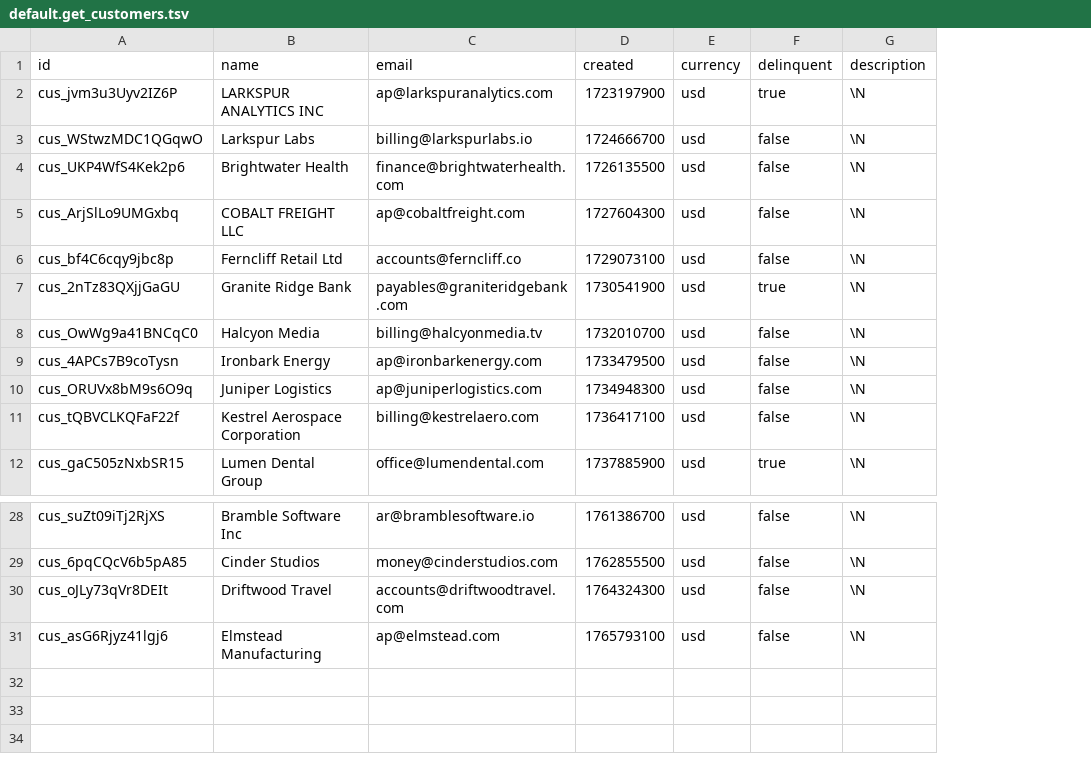
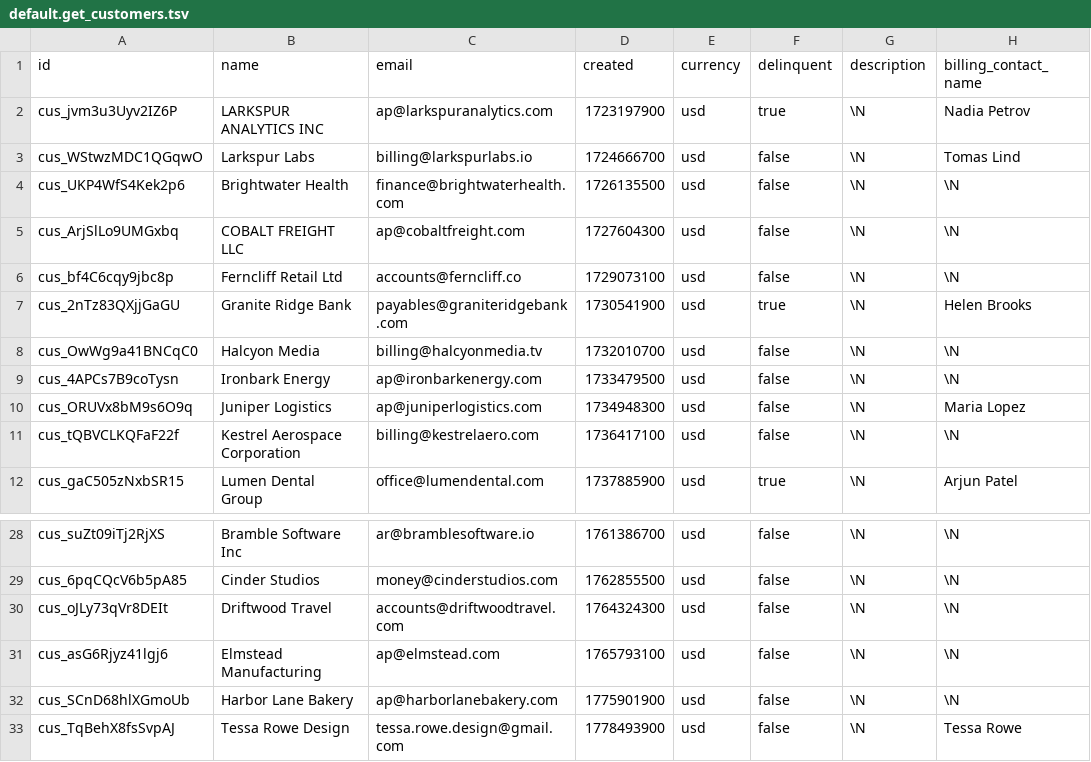
Before and after one commit to kenstott/provisa, a TSV file: demo/named/customer360/replica_rows/stripe/default.get_customers.tsv, drawn as a sheet; only a part is shown, gaps mark what is left out; the diff names each change by its address in the sheet, - before the commit and + after, or states it on an @@ line.

```diff
--- a/demo/named/customer360/replica_rows/stripe/default.get_customers.tsv
+++ b/demo/named/customer360/replica_rows/stripe/default.get_customers.tsv
+column H (billing_contact_name), rows 2-12: Nadia Petrov | Tomas Lind | \N | \N | \N | Helen Brooks | \N | \N | Maria Lopez | \N | Arjun Patel; rows 28-31: all \N
+row 32: cus_SCnD68hlXGmoUb | Harbor Lane Bakery | ap@harborlanebakery.com | 1775901900 | usd | false | \N | \N
+row 33: cus_TqBehX8fsSvpAJ | Tessa Rowe Design | tessa.rowe.design@gmail.com | 1778493900 | usd | false | \N | Tessa Rowe
```
Also changed, not shown: demo/named/customer360/replica_rows/jira/jira.bug.tsv, demo/named/customer360/replica_rows/servicenow/servicenow.core_company.tsv, 6 other files.
